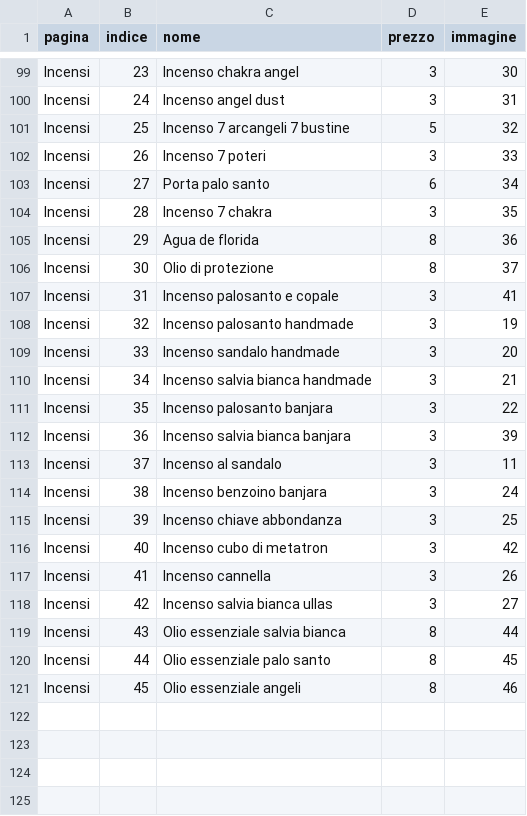
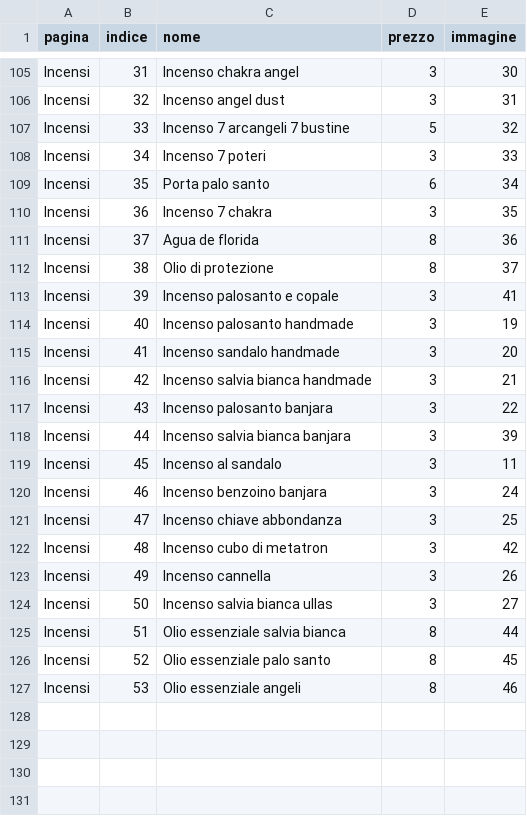
Before and after one commit to Alhenagenesa/alhenagenesa, a CSV file: prodotti.csv, drawn as a sheet; only a part is shown, gaps mark what is left out; the shorter side is filled out with more unchanged rows; addresses are those after the commit; the diff covers the shown part only; the diff names each change by its address in the sheet, - before the commit and + after, or states it on an @@ line.

```diff
--- a/prodotti.csv
+++ b/prodotti.csv
-B105 (indice): 23
+B105 (indice): 31
-B106 (indice): 24
+B106 (indice): 32
-B107 (indice): 25
+B107 (indice): 33
-B108 (indice): 26
+B108 (indice): 34
-B109 (indice): 27
+B109 (indice): 35
-B110 (indice): 28
+B110 (indice): 36
-B111 (indice): 29
+B111 (indice): 37
-B112 (indice): 30
+B112 (indice): 38
-B113 (indice): 31
+B113 (indice): 39
-B114 (indice): 32
+B114 (indice): 40
-B115 (indice): 33
+B115 (indice): 41
-B116 (indice): 34
+B116 (indice): 42
-B117 (indice): 35
+B117 (indice): 43
-B118 (indice): 36
+B118 (indice): 44
-B119 (indice): 37
+B119 (indice): 45
-B120 (indice): 38
+B120 (indice): 46
-B121 (indice): 39
+B121 (indice): 47
-B122 (indice): 40
+B122 (indice): 48
-B123 (indice): 41
+B123 (indice): 49
-B124 (indice): 42
+B124 (indice): 50
-B125 (indice): 43
+B125 (indice): 51
-B126 (indice): 44
+B126 (indice): 52
-B127 (indice): 45
+B127 (indice): 53
+row 128: (empty)
+row 129: (empty)
```
Also changed, not shown: 8 added rows, 2 removed rows and 19 edited cells elsewhere in this file.
